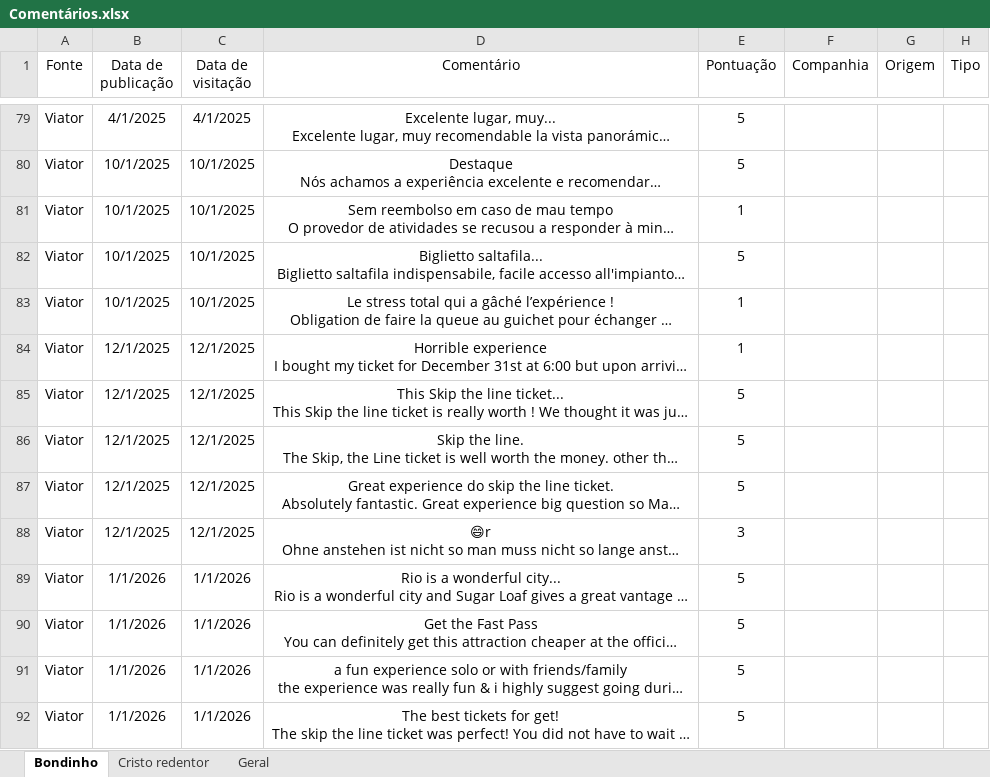
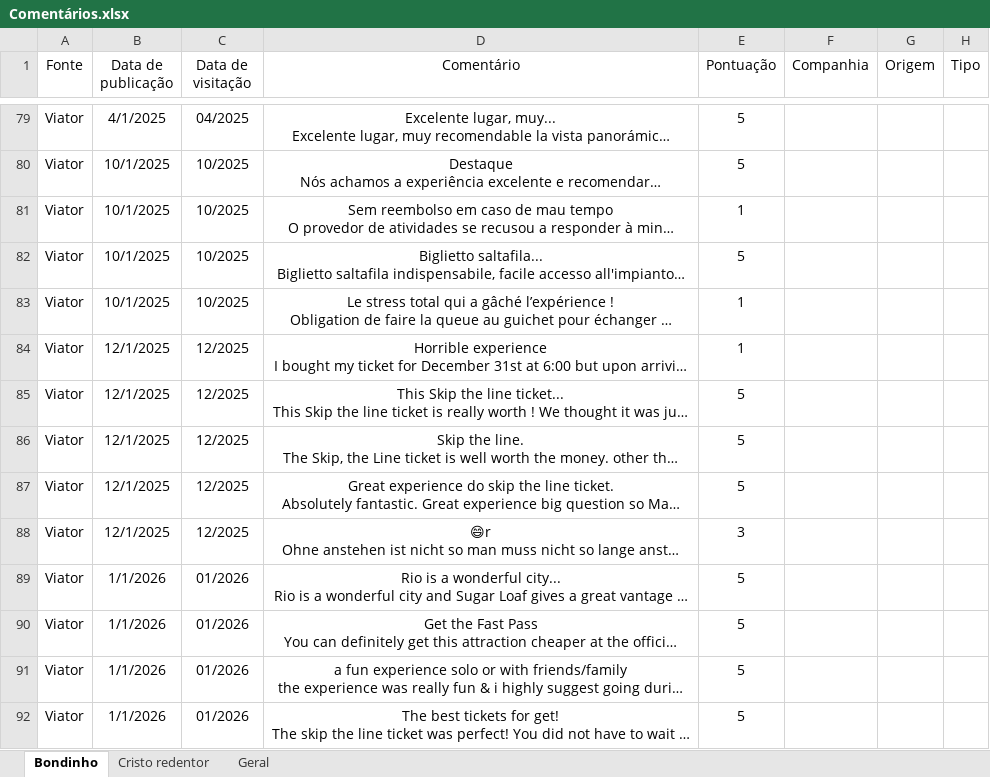
Before and after one commit to emillyvianabr/an-lise_de_coment-rios, an Excel workbook: Comentários.xlsx, sheet Bondinho, drawn as a sheet; only a part is shown, gaps mark what is left out; long unchanged cells end in …; values as stored, in another font and other column widths than the file's, no borders; table styles not drawn; the diff covers the shown part only; the diff names each change by its address in the sheet, - before the commit and + after, or states it on an @@ line.

```diff
--- a/Comentários.xlsx (sheet Bondinho)
+++ b/Comentários.xlsx (sheet Bondinho)
-C79 (Data de visitação): 4/1/2025
+C79 (Data de visitação): 04/2025
-C80:C83 (Data de visitação): 10/1/2025
+C80:C83 (Data de visitação): 10/2025
-C84:C88 (Data de visitação): 12/1/2025
+C84:C88 (Data de visitação): 12/2025
-C89:C92 (Data de visitação): 1/1/2026
+C89:C92 (Data de visitação): 01/2026
```
Also changed, not shown: 60 edited cells elsewhere in this sheet.
